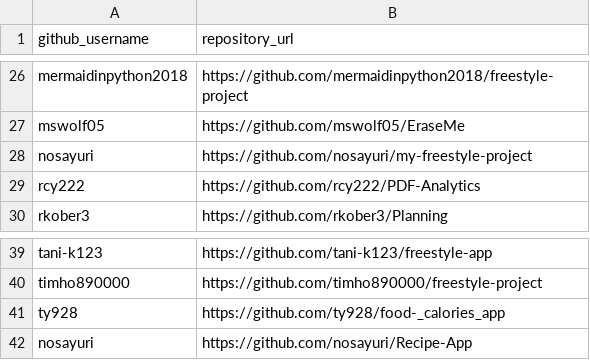
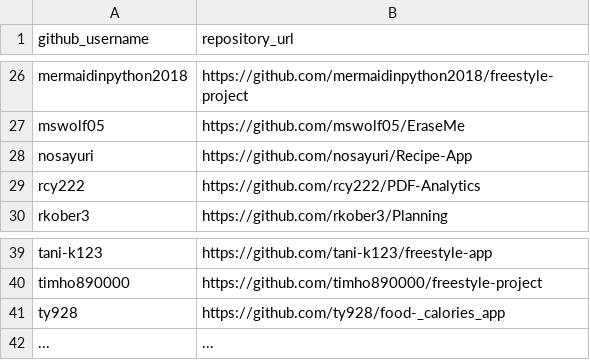
Before and after one commit to prof-rossetti/nyu-info-2335-201805, a CSV file: projects/freestyle/submissions.csv, drawn as a sheet; only a part is shown, gaps mark what is left out.

Commit message:
Update submissions.csv

```diff
--- a/projects/freestyle/submissions.csv
+++ b/projects/freestyle/submissions.csv
@@ -27,3 +27,3 @@ mermaidinpython2018, https://github.com/mermaidinpython2018/freestyle-project
 mswolf05, https://github.com/mswolf05/EraseMe
-nosayuri, https://github.com/nosayuri/my-freestyle-project
+nosayuri, https://github.com/nosayuri/Recipe-App
 rcy222, https://github.com/rcy222/PDF-Analytics
@@ -41,2 +41,2 @@ timho890000, https://github.com/timho890000/freestyle-project
 ty928, https://github.com/ty928/food-_calories_app
-nosayuri, https://github.com/nosayuri/Recipe-App
+..., ...
```
